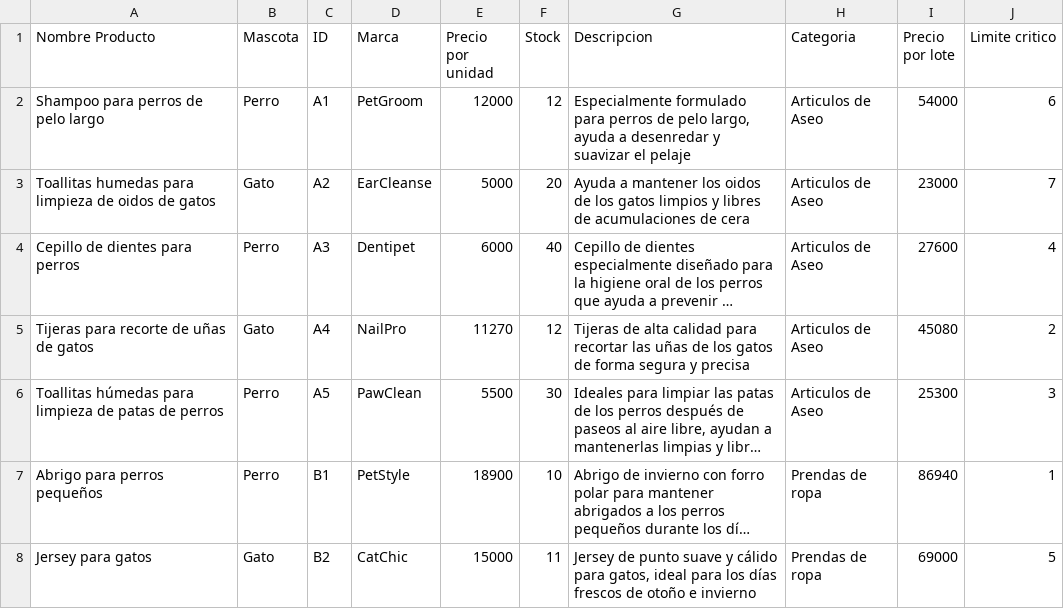
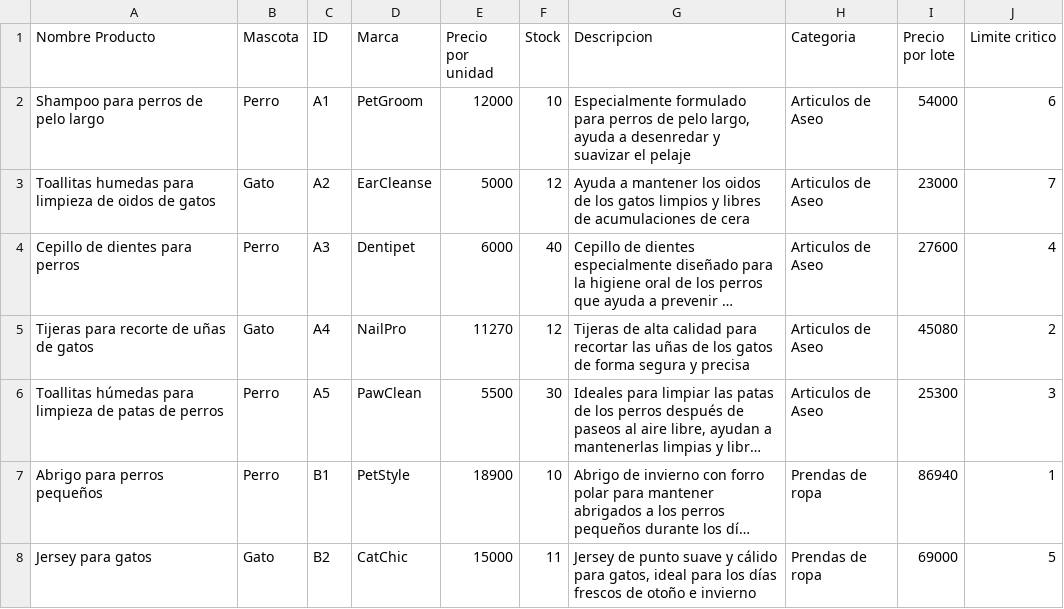
Before and after one commit to IRkwu/TPAP-Tienda, a CSV file: Archivos de Datos/ListaArticulos.csv, drawn as a sheet; only a part is shown; long unchanged cells end in …; the diff names each change by its address in the sheet, - before the commit and + after, or states it on an @@ line.

```diff
--- a/Archivos de Datos/ListaArticulos.csv
+++ b/Archivos de Datos/ListaArticulos.csv
-F2 (Stock): 12
+F2 (Stock): 10
-F3 (Stock): 20
+F3 (Stock): 12
```
Also changed, not shown: Archivos de Datos/Boletas.csv, 4 other files.
